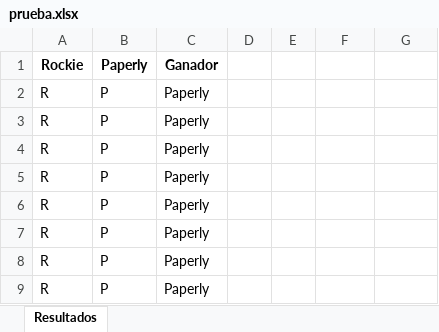
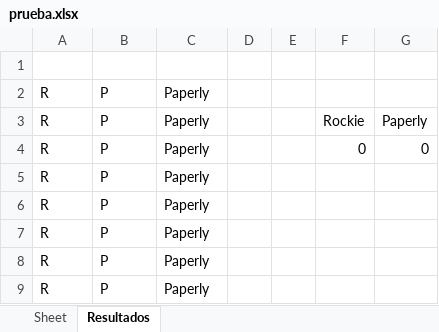
Before and after one commit to AlexGarciaPrada/RockPaperScissorsLeague, an Excel workbook: src/prueba.xlsx, sheet Resultados, drawn as a sheet; only a part is shown; values as stored, in another font and other column widths than the file's, no borders; the diff names each change by its address in the sheet, - before the commit and + after, or states it on an @@ line.

Commit message:
Still some bugs with the excel

```diff
--- a/src/prueba.xlsx (sheet Resultados)
+++ b/src/prueba.xlsx (sheet Resultados)
+sheet tab: Sheet
-row 1: Rockie | Paperly | Ganador
+row 1: (empty)
-F3: (empty)
+F3: Rockie
-G3: (empty)
+G3: Paperly
-F4: (empty)
+F4: 0
-G4: (empty)
+G4: 0
```
Also changed, not shown: 4 other files.
